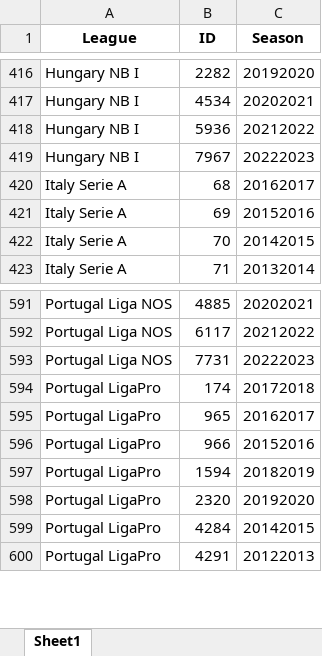
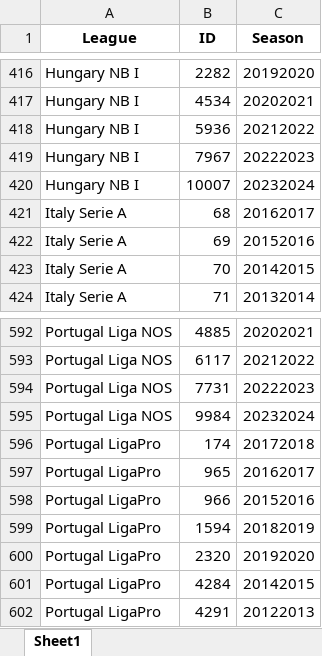
Before and after one commit to rpthiago/ARKAD, an Excel workbook: ligas_arkard.xlsx, sheet Sheet1, drawn as a sheet; only a part is shown, gaps mark what is left out; values as stored, in another font and other column widths than the file's, no borders; the diff names each change by its address in the sheet, - before the commit and + after, or states it on an @@ line.

```diff
--- a/ligas_arkard.xlsx (sheet Sheet1)
+++ b/ligas_arkard.xlsx (sheet Sheet1)
+row 420: Hungary NB I | 10007 | 20232024
+row 595: Portugal Liga NOS | 9984 | 20232024
```
Also changed, not shown: ligas.xlsx, 26 other files.
